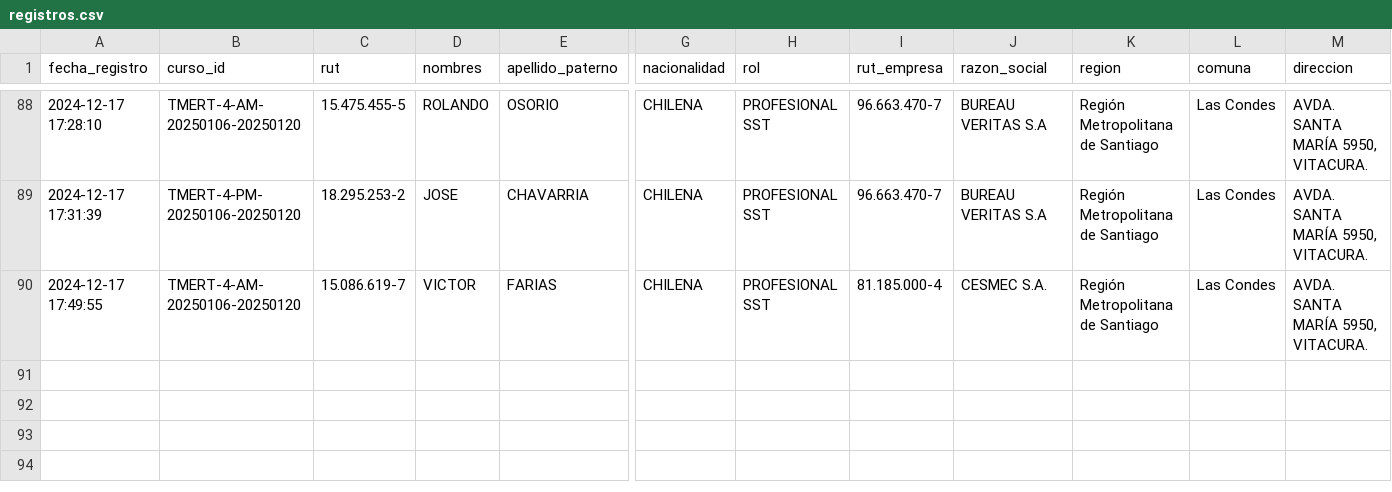
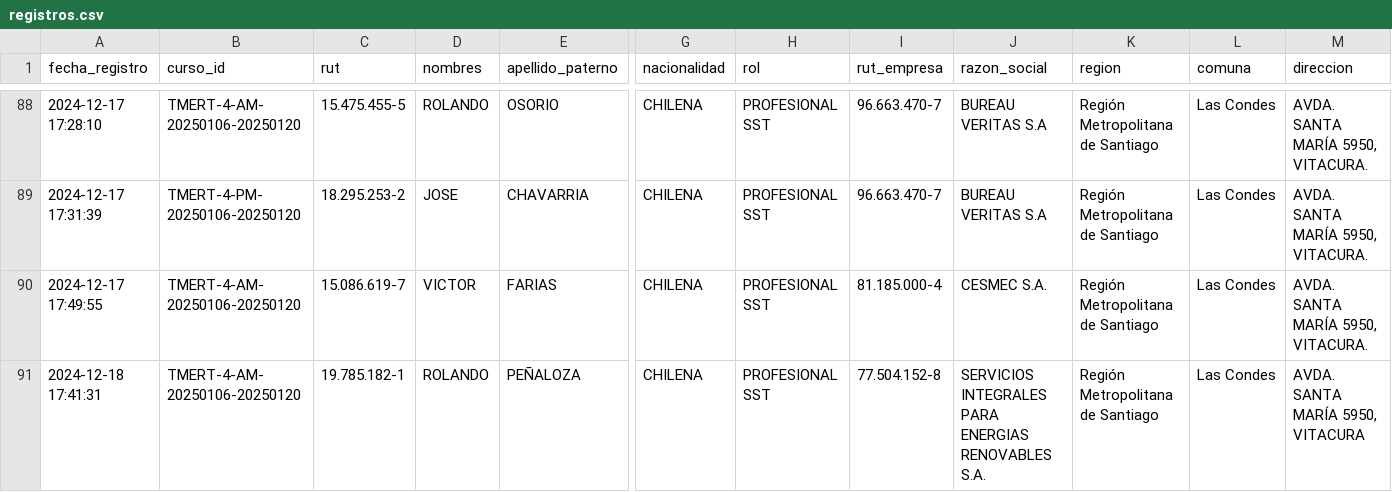
Before and after one commit to DVicenteC/InscripcionCursoTMERT, a CSV file: data/registros.csv, drawn as a sheet; only a part is shown, gaps mark what is left out; rows hold the shown columns only; the diff names each change by its address in the sheet, - before the commit and + after, or states it on an @@ line.

Commit message:
Nuevo registro 2024-12-18 17:41:31.373186

```diff
--- a/data/registros.csv
+++ b/data/registros.csv
+row 91: 2024-12-18 17:41:31 | TMERT-4-AM-20250106-20250120 | 19.785.182-1 | ROLANDO | PEÑALOZA | CHILENA | PROFESIONAL SST | 77.504.152-8 | SERVICIOS INTEGRALES PARA ENERGIAS RENOVABLES S.A. | Región Metropolitana de Santiago | Las Condes | AVDA. SANTA MARÍA 5950, VITACURA
```
